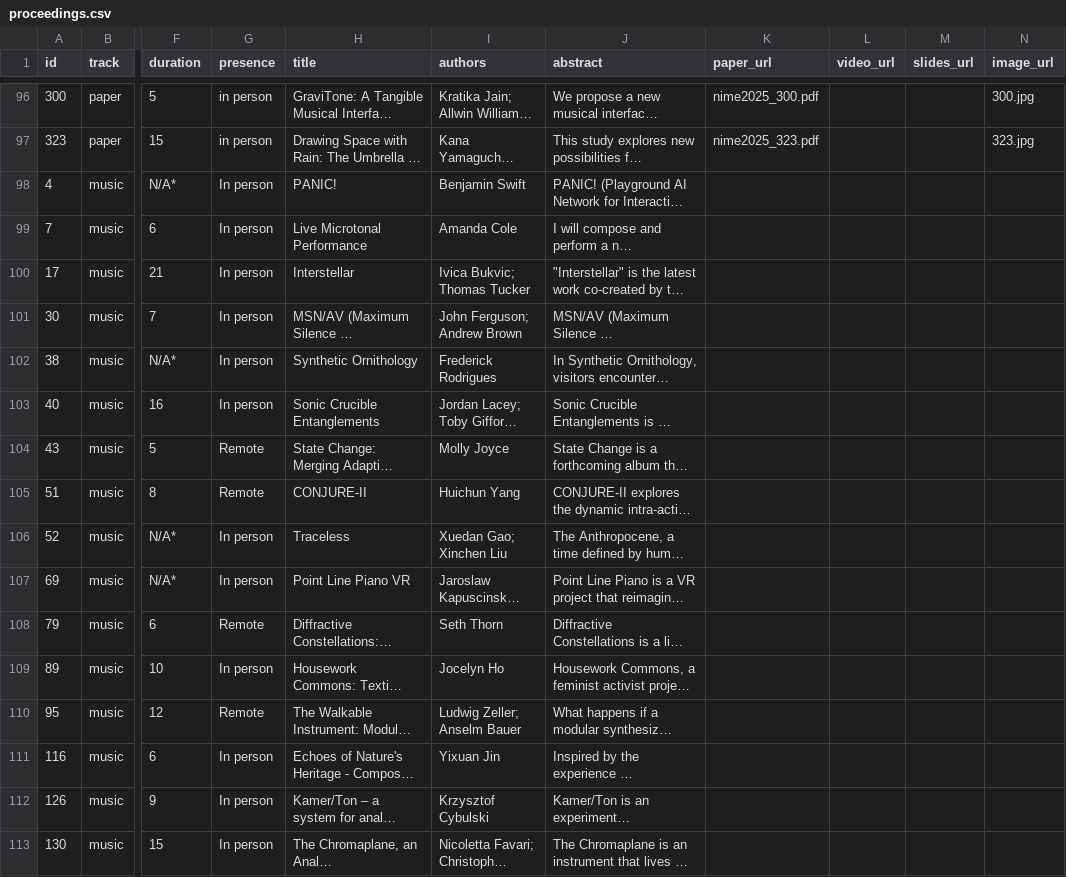
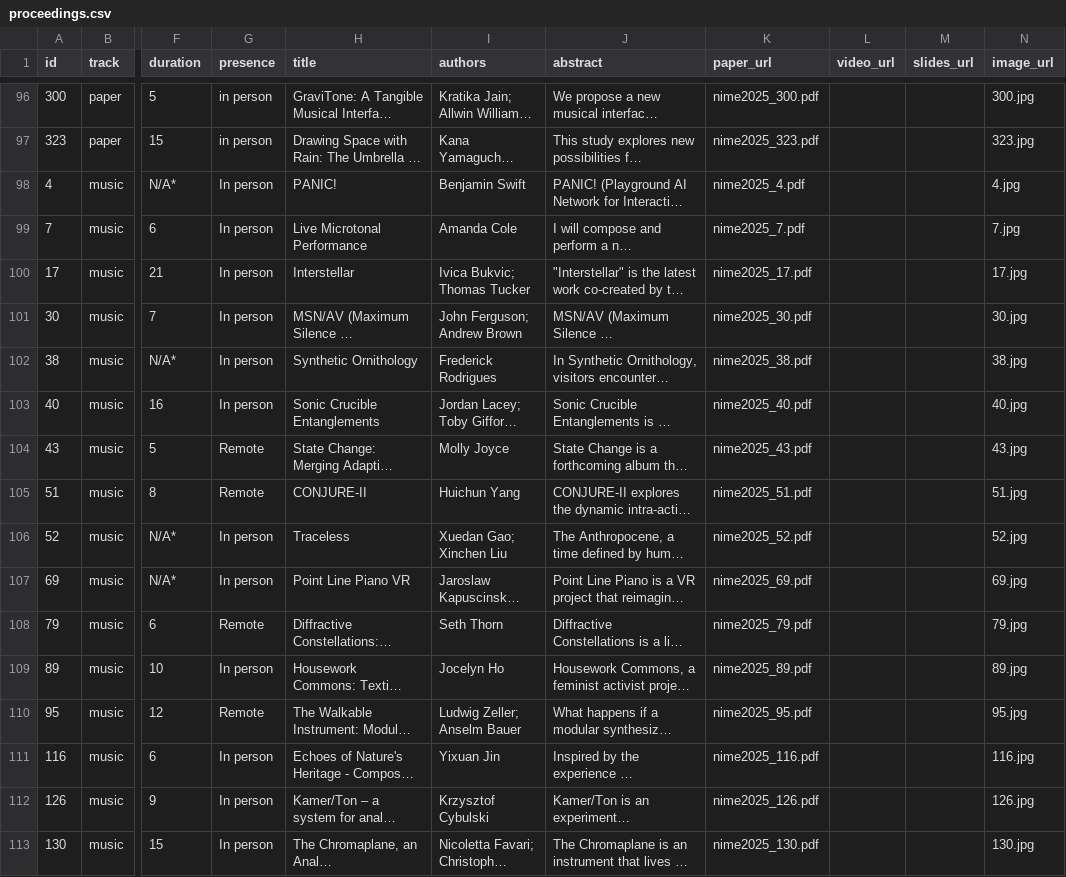
Before and after one commit to smcclab/nime25, a CSV file: _data/proceedings.csv, drawn as a sheet; only a part is shown, gaps mark what is left out; long unchanged cells end in …; the diff covers the shown part only; the diff names each change by its address in the sheet, - before the commit and + after, or states it on an @@ line.

Commit message:
add pdf and image urls

```diff
--- a/_data/proceedings.csv
+++ b/_data/proceedings.csv
-K98 (paper_url): (empty)
+K98 (paper_url): nime2025_4.pdf
-N98 (image_url): (empty)
+N98 (image_url): 4.jpg
-K99 (paper_url): (empty)
+K99 (paper_url): nime2025_7.pdf
-N99 (image_url): (empty)
+N99 (image_url): 7.jpg
-K100 (paper_url): (empty)
+K100 (paper_url): nime2025_17.pdf
-N100 (image_url): (empty)
+N100 (image_url): 17.jpg
-K101 (paper_url): (empty)
+K101 (paper_url): nime2025_30.pdf
-N101 (image_url): (empty)
+N101 (image_url): 30.jpg
-K102 (paper_url): (empty)
+K102 (paper_url): nime2025_38.pdf
-N102 (image_url): (empty)
+N102 (image_url): 38.jpg
-K103 (paper_url): (empty)
+K103 (paper_url): nime2025_40.pdf
-N103 (image_url): (empty)
+N103 (image_url): 40.jpg
-K104 (paper_url): (empty)
+K104 (paper_url): nime2025_43.pdf
-N104 (image_url): (empty)
+N104 (image_url): 43.jpg
-K105 (paper_url): (empty)
+K105 (paper_url): nime2025_51.pdf
-N105 (image_url): (empty)
+N105 (image_url): 51.jpg
-K106 (paper_url): (empty)
+K106 (paper_url): nime2025_52.pdf
-N106 (image_url): (empty)
+N106 (image_url): 52.jpg
-K107 (paper_url): (empty)
+K107 (paper_url): nime2025_69.pdf
-N107 (image_url): (empty)
+N107 (image_url): 69.jpg
-K108 (paper_url): (empty)
+K108 (paper_url): nime2025_79.pdf
-N108 (image_url): (empty)
+N108 (image_url): 79.jpg
-K109 (paper_url): (empty)
+K109 (paper_url): nime2025_89.pdf
-N109 (image_url): (empty)
+N109 (image_url): 89.jpg
-K110 (paper_url): (empty)
+K110 (paper_url): nime2025_95.pdf
-N110 (image_url): (empty)
+N110 (image_url): 95.jpg
-K111 (paper_url): (empty)
+K111 (paper_url): nime2025_116.pdf
-N111 (image_url): (empty)
+N111 (image_url): 116.jpg
-K112 (paper_url): (empty)
+K112 (paper_url): nime2025_126.pdf
-N112 (image_url): (empty)
+N112 (image_url): 126.jpg
-K113 (paper_url): (empty)
+K113 (paper_url): nime2025_130.pdf
-N113 (image_url): (empty)
+N113 (image_url): 130.jpg
```
Also changed, not shown: 86 edited cells elsewhere in this file.
